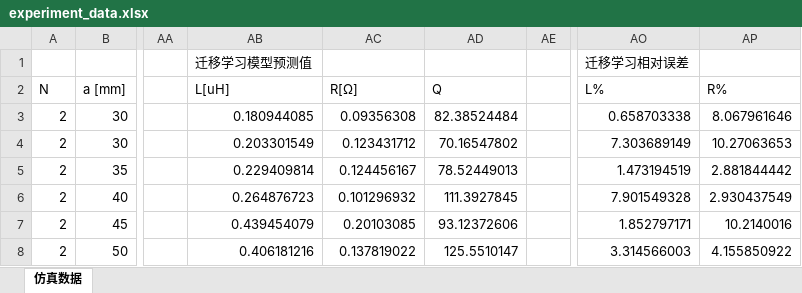
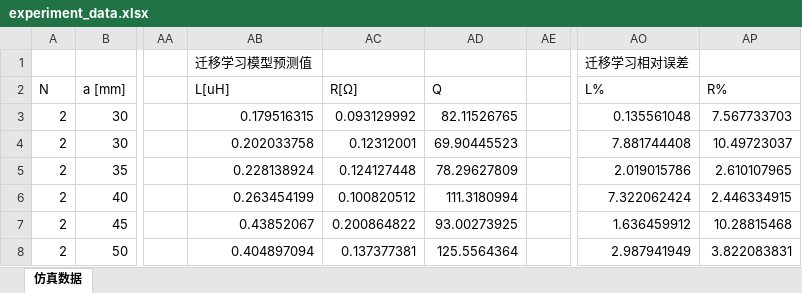
Before and after one commit to Wyao68/diploma_project, an Excel workbook: data_contrast/experiment_data.xlsx, sheet 仿真数据, drawn as a sheet; only a part is shown, gaps mark what is left out; values as stored, in another font and other column widths than the file's, no borders; conditional formats not drawn; the diff covers the shown part only; the diff names each change by its address in the sheet, - before the commit and + after, or states it on an @@ line.

```diff
--- a/data_contrast/experiment_data.xlsx (sheet 仿真数据)
+++ b/data_contrast/experiment_data.xlsx (sheet 仿真数据)
-AB3: 0.180944085
+AB3: 0.179516315
-AC3: 0.09356308
+AC3: 0.093129992
-AD3: 82.38524484
+AD3: 82.11526765
-AO3: 0.658703338
+AO3: 0.135561048
-AP3: 8.067961646
+AP3: 7.567733703
-AB4: 0.203301549
+AB4: 0.202033758
-AC4: 0.123431712
+AC4: 0.12312001
-AD4: 70.16547802
+AD4: 69.90445523
-AO4: 7.303689149
+AO4: 7.881744408
-AP4: 10.27063653
+AP4: 10.49723037
-AB5: 0.229409814
+AB5: 0.228138924
-AC5: 0.124456167
+AC5: 0.124127448
-AD5: 78.52449013
+AD5: 78.29627809
-AO5: 1.473194519
+AO5: 2.019015786
-AP5: 2.881844442
+AP5: 2.610107965
-AB6: 0.264876723
+AB6: 0.263454199
-AC6: 0.101296932
+AC6: 0.100820512
-AD6: 111.3927845
+AD6: 111.3180994
-AO6: 7.901549328
+AO6: 7.322062424
-AP6: 2.930437549
+AP6: 2.446334915
-AB7: 0.439454079
+AB7: 0.43852067
-AC7: 0.20103085
+AC7: 0.200864822
-AD7: 93.12372606
+AD7: 93.00273925
-AO7: 1.852797171
+AO7: 1.636459912
-AP7: 10.2140016
+AP7: 10.28815468
-AB8: 0.406181216
+AB8: 0.404897094
-AC8: 0.137819022
+AC8: 0.137377381
-AD8: 125.5510147
+AD8: 125.5564364
-AO8: 3.314566003
+AO8: 2.987941949
-AP8: 4.155850922
+AP8: 3.822083831
```
Also changed, not shown: 207 edited cells elsewhere in this sheet, 3 other files.
